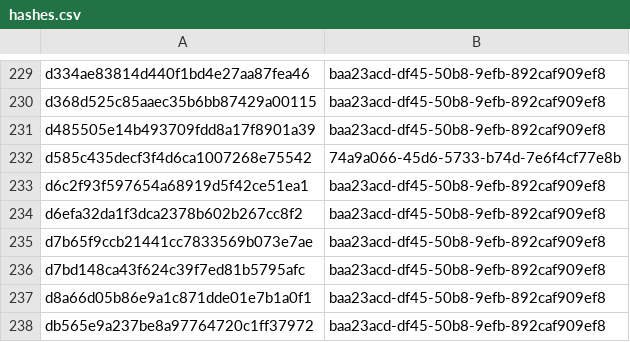
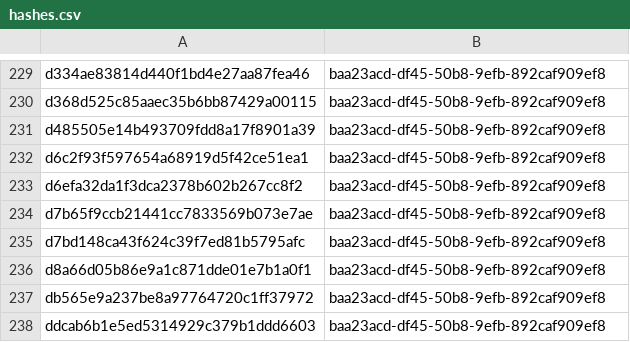
Before and after one commit to sohankanna/india-threat-tracker, a CSV file: misp-feed/hashes.csv, drawn as a sheet; only a part is shown, gaps mark what is left out; the shorter side is filled out with more unchanged rows.

```diff
--- a/misp-feed/hashes.csv
+++ b/misp-feed/hashes.csv
@@ -231,3 +231,2 @@ d368d525c85aaec35b6bb87429a00115,baa23acd-df45-50b8-9efb-892caf909ef8
 d485505e14b493709fdd8a17f8901a39,baa23acd-df45-50b8-9efb-892caf909ef8
-d585c435decf3f4d6ca1007268e75542,74a9a066-45d6-5733-b74d-7e6f4cf77e8b
 d6c2f93f597654a68919d5f42ce51ea1,baa23acd-df45-50b8-9efb-892caf909ef8
```
Also changed, not shown: 2 other files.
